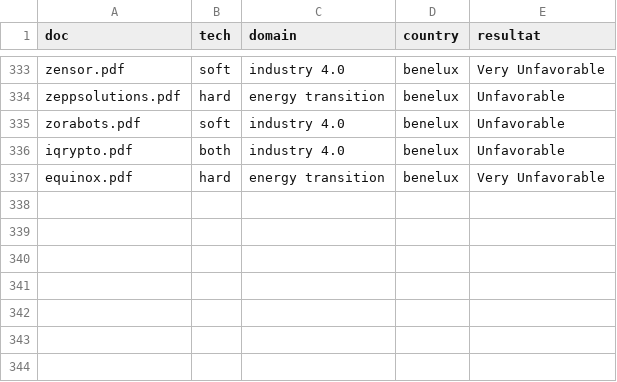
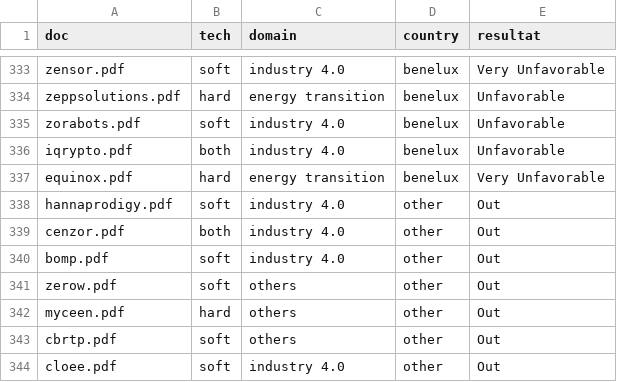
Before and after one commit to VincentLeruth/LePetitNicolas, a CSV file: data/labeled.csv, drawn as a sheet; only a part is shown, gaps mark what is left out.

```diff
--- a/data/labeled.csv
+++ b/data/labeled.csv
@@ -337 +337,8 @@ iqrypto.pdf;both;industry 4.0;benelux;Unfavorable
 equinox.pdf;hard;energy transition;benelux;Very Unfavorable
+hannaprodigy.pdf;soft;industry 4.0;other;Out
+cenzor.pdf;both;industry 4.0;other;Out
+bomp.pdf;soft;industry 4.0;other;Out
+zerow.pdf;soft;others;other;Out
+myceen.pdf;hard;others;other;Out
+cbrtp.pdf;soft;others;other;Out
+cloee.pdf;soft;industry 4.0;other;Out
```
Also changed, not shown: 9 other files.
